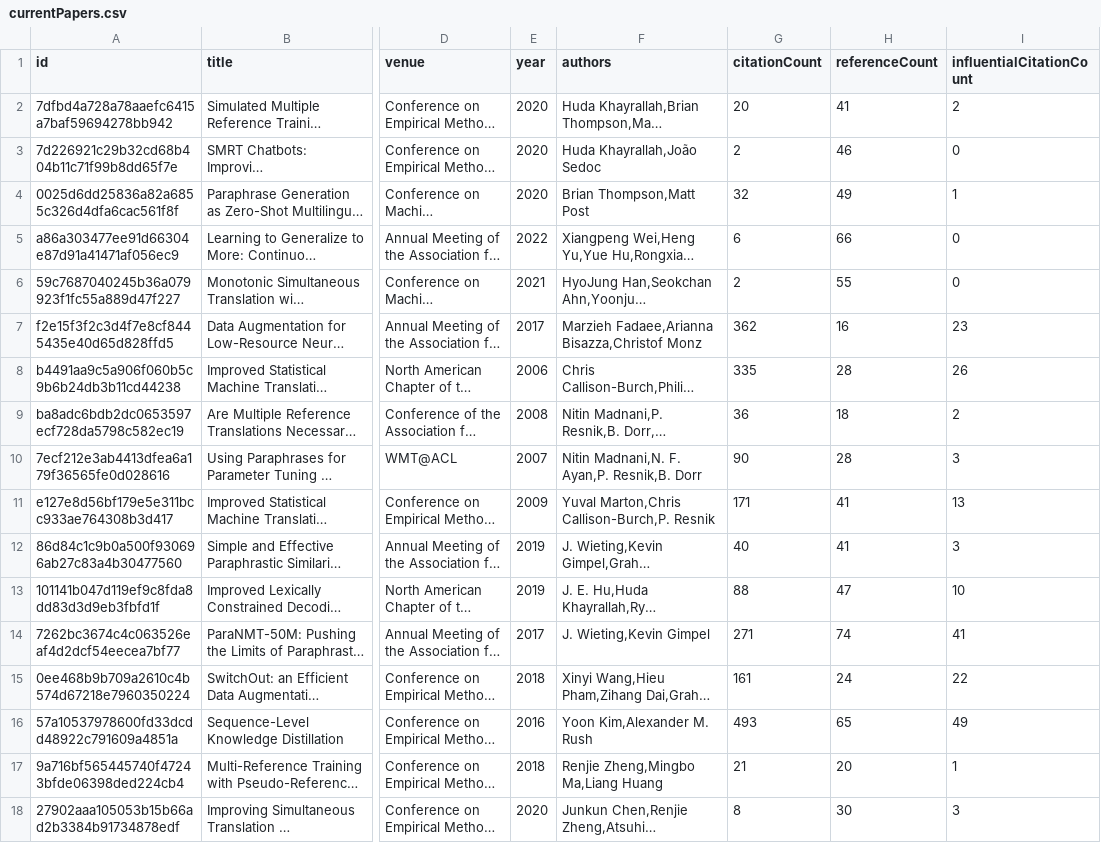
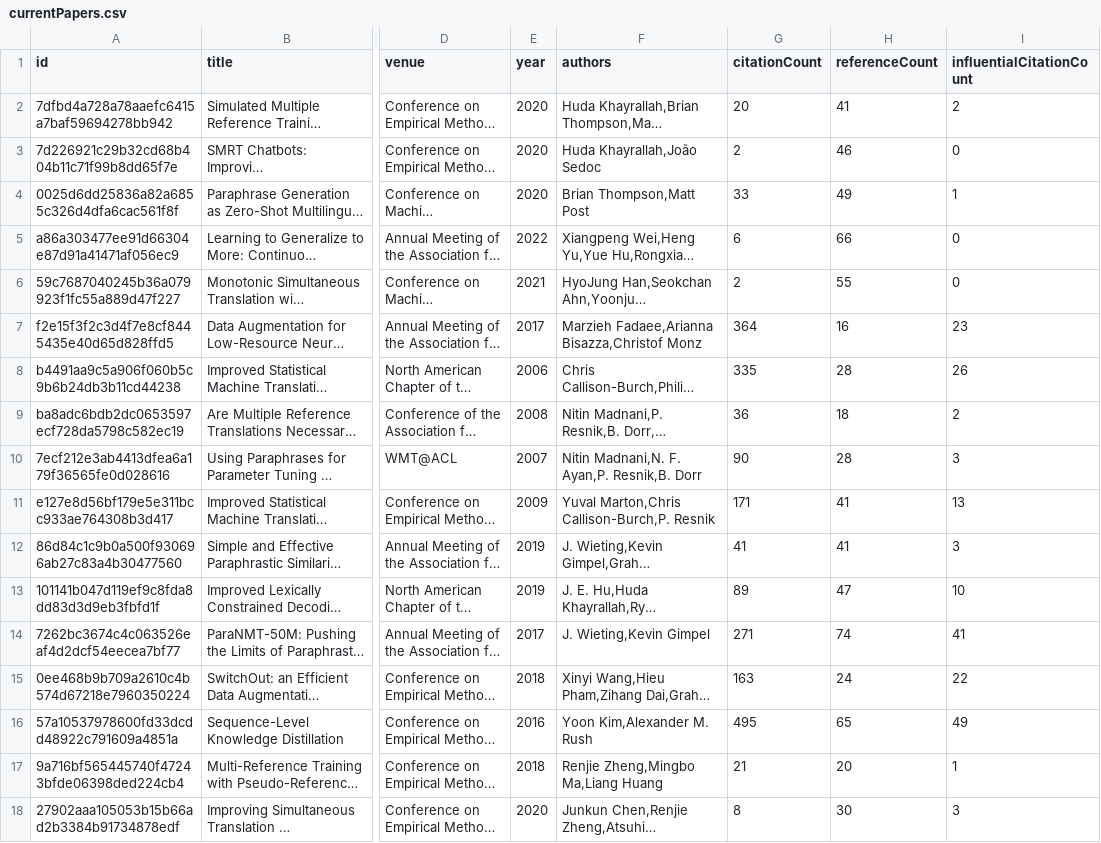
Before and after one commit to avi-jit/SIMOR, a CSV file: data/currentPapers.csv, drawn as a sheet; only a part is shown, gaps mark what is left out; long unchanged cells end in …; the diff names each change by its address in the sheet, - before the commit and + after, or states it on an @@ line.

Commit message:
Update paper data

```diff
--- a/data/currentPapers.csv
+++ b/data/currentPapers.csv
-G4 (citationCount): 32
+G4 (citationCount): 33
-G7 (citationCount): 362
+G7 (citationCount): 364
-G12 (citationCount): 40
+G12 (citationCount): 41
-G13 (citationCount): 88
+G13 (citationCount): 89
-G15 (citationCount): 161
+G15 (citationCount): 163
-G16 (citationCount): 493
+G16 (citationCount): 495
```
Also changed, not shown: 2 other files.
